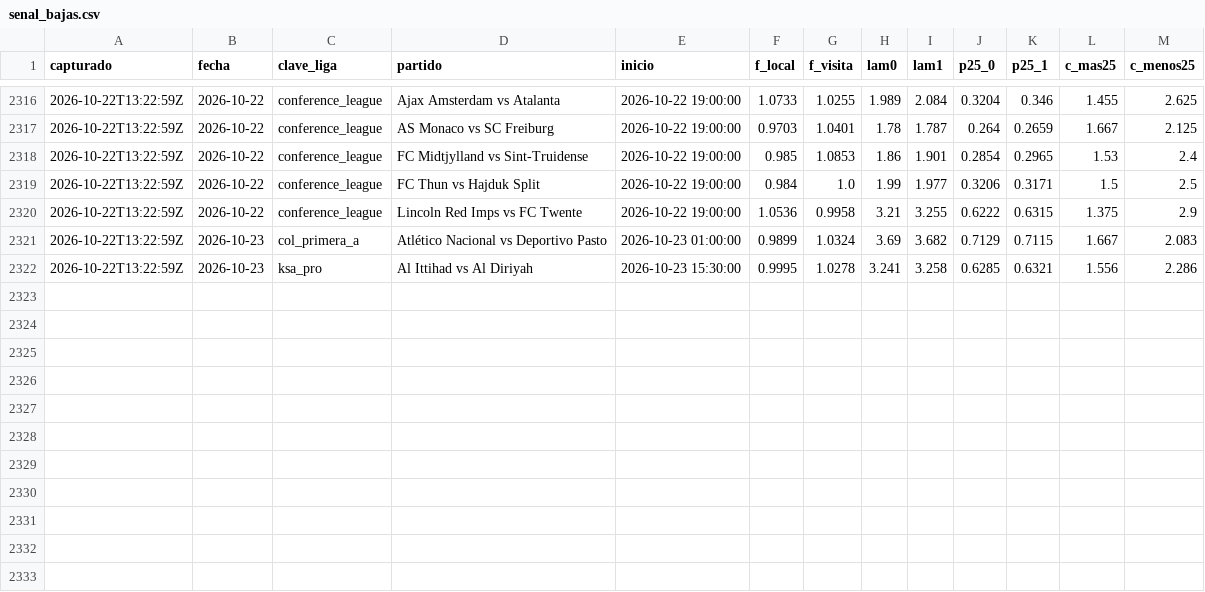
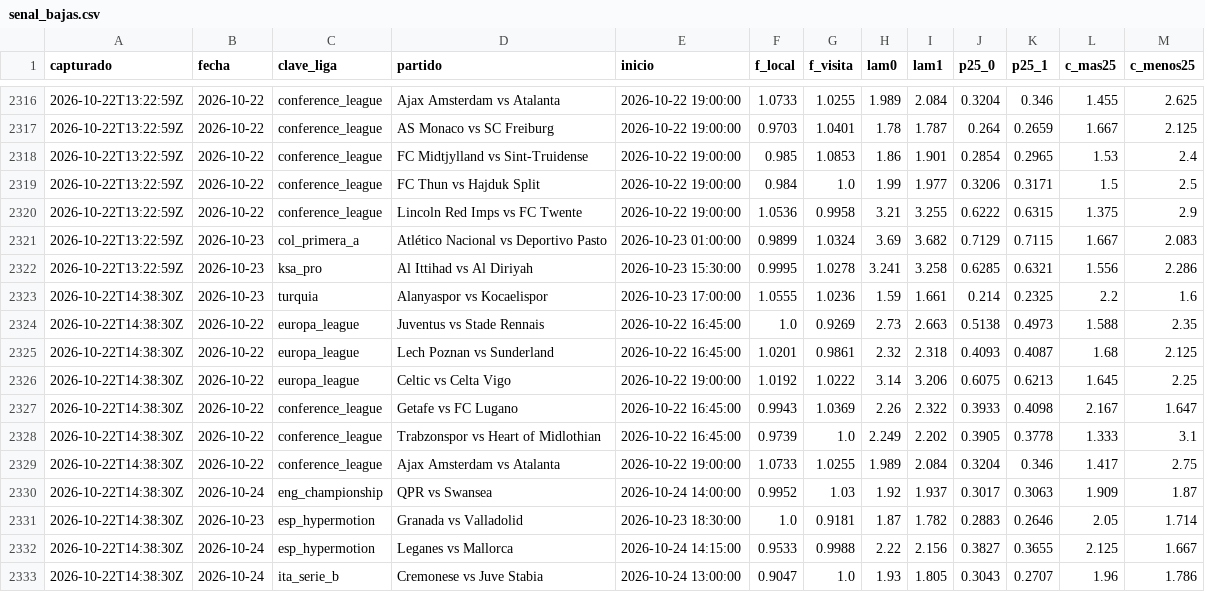
Before and after one commit to HectorMontiel/mundial-2026-predictor, a CSV file: senal_bajas.csv, drawn as a sheet; only a part is shown, gaps mark what is left out.

```diff
--- a/senal_bajas.csv
+++ b/senal_bajas.csv
@@ -2322 +2322,12 @@ capturado,fecha,clave_liga,partido,inicio,f_local,f_visita,lam0,lam1,p25_0,p25_1
 2026-10-22T13:22:59Z,2026-10-23,ksa_pro,Al Ittihad vs Al Diriyah,2026-10-23 15:30:00,0.9995,1.0278,3.241,3.258,0.6285,0.6321,1.556,2.286
+2026-10-22T14:38:30Z,2026-10-23,turquia,Alanyaspor vs Kocaelispor,2026-10-23 17:00:00,1.0555,1.0236,1.59,1.661,0.214,0.2325,2.2,1.6
+2026-10-22T14:38:30Z,2026-10-22,europa_league,Juventus vs Stade Rennais,2026-10-22 16:45:00,1.0,0.9269,2.73,2.663,0.5138,0.4973,1.588,2.35
+2026-10-22T14:38:30Z,2026-10-22,europa_league,Lech Poznan vs Sunderland,2026-10-22 16:45:00,1.0201,0.9861,2.32,2.318,0.4093,0.4087,1.68,2.125
+2026-10-22T14:38:30Z,2026-10-22,europa_league,Celtic vs Celta Vigo,2026-10-22 19:00:00,1.0192,1.0222,3.14,3.206,0.6075,0.6213,1.645,2.25
+2026-10-22T14:38:30Z,2026-10-22,conference_league,Getafe vs FC Lugano,2026-10-22 16:45:00,0.9943,1.0369,2.26,2.322,0.3933,0.4098,2.167,1.647
+2026-10-22T14:38:30Z,2026-10-22,conference_league,Trabzonspor vs Heart of Midlothian,2026-10-22 16:45:00,0.9739,1.0,2.249,2.202,0.3905,0.3778,1.333,3.1
+2026-10-22T14:38:30Z,2026-10-22,conference_league,Ajax Amsterdam vs Atalanta,2026-10-22 19:00:00,1.0733,1.0255,1.989,2.084,0.3204,0.346,1.417,2.75
+2026-10-22T14:38:30Z,2026-10-24,eng_championship,QPR vs Swansea,2026-10-24 14:00:00,0.9952,1.03,1.92,1.937,0.3017,0.3063,1.909,1.87
+2026-10-22T14:38:30Z,2026-10-23,esp_hypermotion,Granada vs Valladolid,2026-10-23 18:30:00,1.0,0.9181,1.87,1.782,0.2883,0.2646,2.05,1.714
+2026-10-22T14:38:30Z,2026-10-24,esp_hypermotion,Leganes vs Mallorca,2026-10-24 14:15:00,0.9533,0.9988,2.22,2.156,0.3827,0.3655,2.125,1.667
+2026-10-22T14:38:30Z,2026-10-24,ita_serie_b,Cremonese vs Juve Stabia,2026-10-24 13:00:00,0.9047,1.0,1.93,1.805,0.3043,0.2707,1.96,1.786
```
Also changed, not shown: analisis_seguimiento.csv, arriesgadas_seguimiento.csv, 22 other files.
